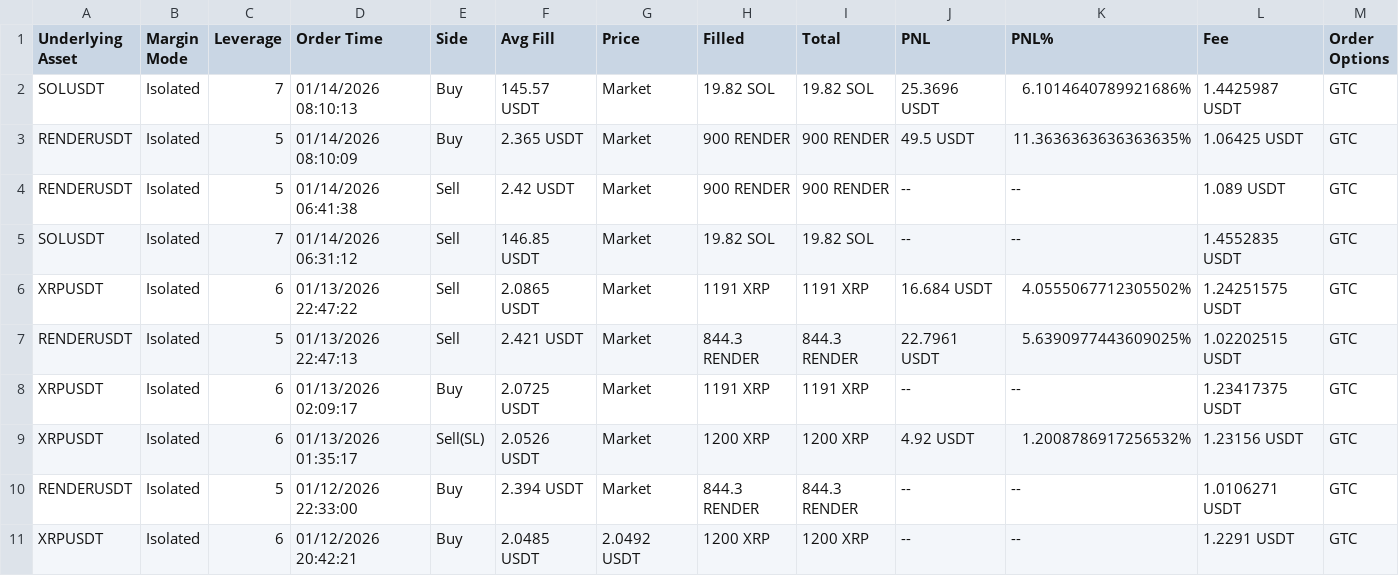
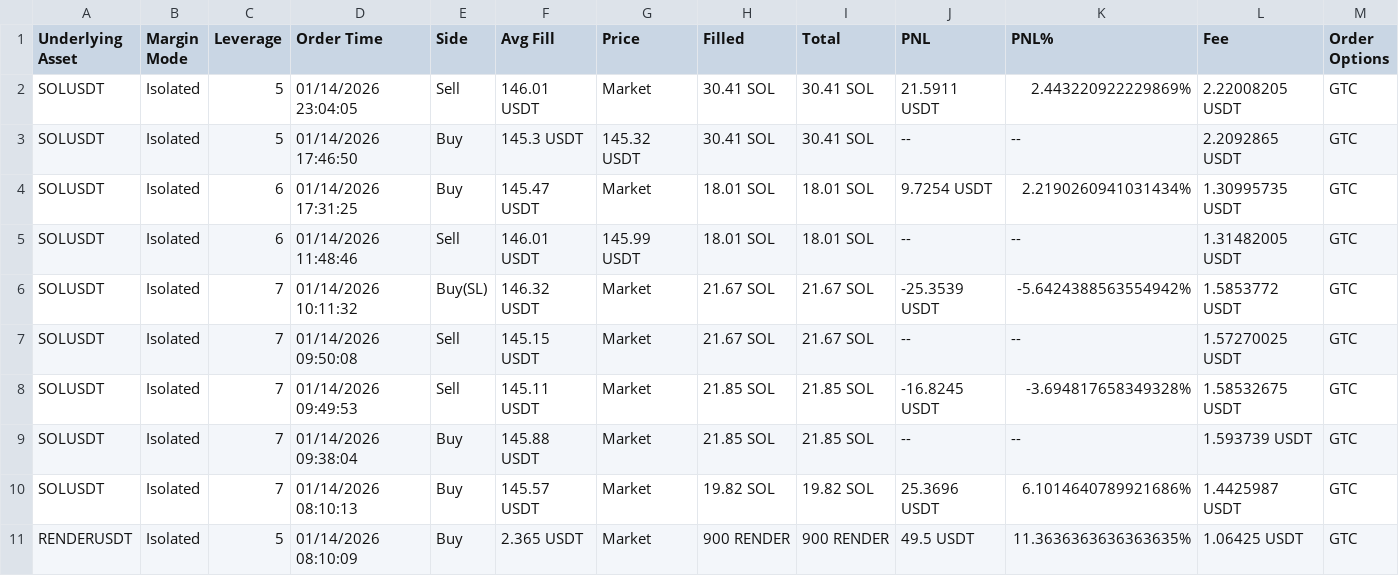
Before and after one commit to dhrleenders/pnl-traden, a CSV file: sync/blofin_order_history.csv, drawn as a sheet; only a part is shown; the shorter side is filled out with more unchanged rows; rows hold the shown columns only; the diff names each change by its address in the sheet, - before the commit and + after, or states it on an @@ line.

Commit message:
Fix total value KPI (all-time) + stable totals

```diff
--- a/sync/blofin_order_history.csv
+++ b/sync/blofin_order_history.csv
+row 2: SOLUSDT | Isolated | 5 | 01/14/2026 23:04:05 | Sell | 146.01 USDT | Market | 30.41 SOL | 30.41 SOL | 21.5911 USDT | 2.443220922229869% | 2.22008205 USDT | GTC
+row 3: SOLUSDT | Isolated | 5 | 01/14/2026 17:46:50 | Buy | 145.3 USDT | 145.32 USDT | 30.41 SOL | 30.41 SOL | -- | -- | 2.2092865 USDT | GTC
+row 4: SOLUSDT | Isolated | 6 | 01/14/2026 17:31:25 | Buy | 145.47 USDT | Market | 18.01 SOL | 18.01 SOL | 9.7254 USDT | 2.2190260941031434% | 1.30995735 USDT | GTC
+row 5: SOLUSDT | Isolated | 6 | 01/14/2026 11:48:46 | Sell | 146.01 USDT | 145.99 USDT | 18.01 SOL | 18.01 SOL | -- | -- | 1.31482005 USDT | GTC
+row 6: SOLUSDT | Isolated | 7 | 01/14/2026 10:11:32 | Buy(SL) | 146.32 USDT | Market | 21.67 SOL | 21.67 SOL | -25.3539 USDT | -5.6424388563554942% | 1.5853772 USDT | GTC
+row 7: SOLUSDT | Isolated | 7 | 01/14/2026 09:50:08 | Sell | 145.15 USDT | Market | 21.67 SOL | 21.67 SOL | -- | -- | 1.57270025 USDT | GTC
+row 8: SOLUSDT | Isolated | 7 | 01/14/2026 09:49:53 | Sell | 145.11 USDT | Market | 21.85 SOL | 21.85 SOL | -16.8245 USDT | -3.694817658349328% | 1.58532675 USDT | GTC
+row 9: SOLUSDT | Isolated | 7 | 01/14/2026 09:38:04 | Buy | 145.88 USDT | Market | 21.85 SOL | 21.85 SOL | -- | -- | 1.593739 USDT | GTC
```
Also changed, not shown: 3 other files.
